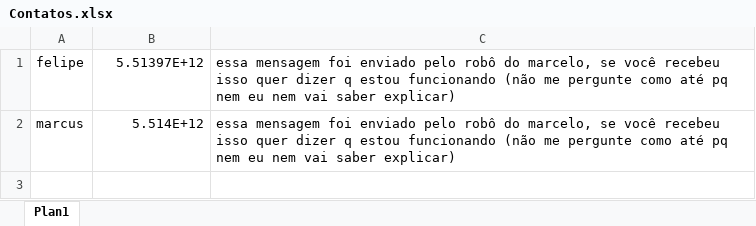
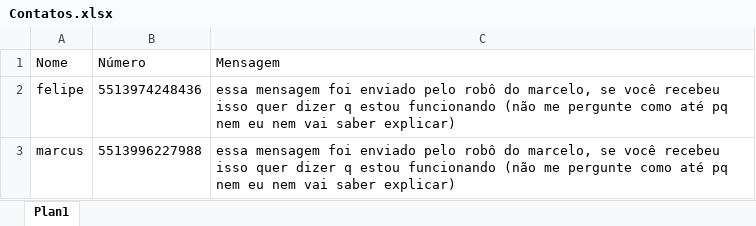
Before and after one commit to martchelo-36/Rob-mensagens, an Excel workbook: Contatos.xlsx, sheet Plan1, drawn as a sheet; values as stored, in another font and other column widths than the file's, no borders; addresses are those after the commit; the diff names each change by its address in the sheet, - before the commit and + after, or states it on an @@ line.

```diff
--- a/Contatos.xlsx (sheet Plan1)
+++ b/Contatos.xlsx (sheet Plan1)
+row 1: Nome | Número | Mensagem
-B2: 5.51397E+12
+B2: 5513974248436
-B3: 5.514E+12
+B3: 5513996227988
```
Also changed, not shown: 2 other files.
